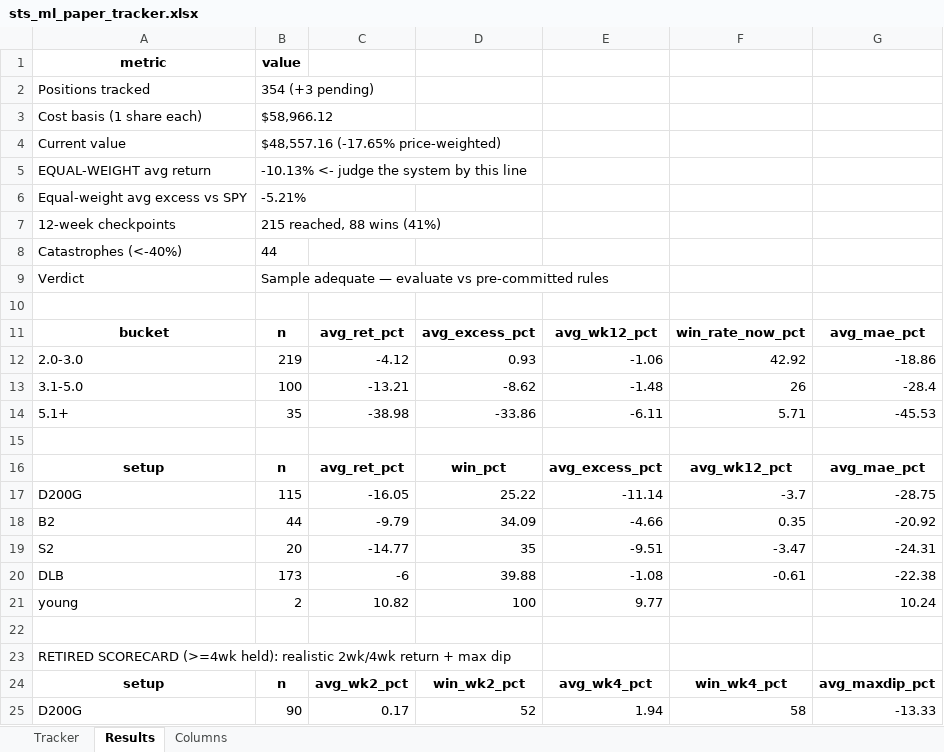
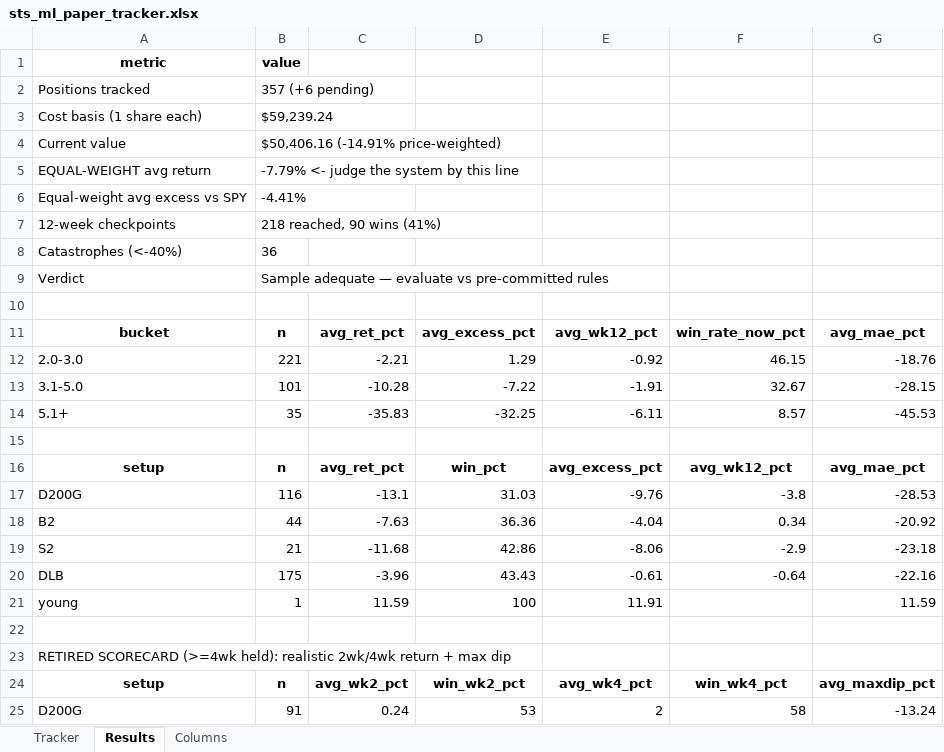
Before and after one commit to gjv-81/slowswing, an Excel workbook: sts_ml_paper_tracker.xlsx, sheet Results, drawn as a sheet; only a part is shown; values as stored, in another font and other column widths than the file's, no borders; removed rows and columns are numbered as before the commit, all else as after; the diff covers the shown part only; the diff names each change by its address in the sheet, - before the commit and + after, or states it on an @@ line.

```diff
--- a/sts_ml_paper_tracker.xlsx (sheet Results)
+++ b/sts_ml_paper_tracker.xlsx (sheet Results)
-B2: 354 (+3 pending)
+B2: 357 (+6 pending)
-B3: $58,966.12
+B3: $59,239.24
-B4: $48,557.16 (-17.65% price-weighted)
+B4: $50,406.16 (-14.91% price-weighted)
-B5: -10.13% <- judge the system by this line
+B5: -7.79% <- judge the system by this line
-B6: -5.21%
+B6: -4.41%
-B7: 215 reached, 88 wins (41%)
+B7: 218 reached, 90 wins (41%)
-B8: 44
+B8: 36
-row 12: 2.0-3.0 | 219 | -4.12 | 0.93 | -1.06 | 42.92 | -18.86
-row 13: 3.1-5.0 | 100 | -13.21 | -8.62 | -1.48 | 26 | -28.4
+row 12: 2.0-3.0 | 221 | -2.21 | 1.29 | -0.92 | 46.15 | -18.76
+row 13: 3.1-5.0 | 101 | -10.28 | -7.22 | -1.91 | 32.67 | -28.15
-C14: -38.98
+C14: -35.83
-D14: -33.86
+D14: -32.25
-F14: 5.71
+F14: 8.57
-row 17: D200G | 115 | -16.05 | 25.22 | -11.14 | -3.7 | -28.75
+row 17: D200G | 116 | -13.1 | 31.03 | -9.76 | -3.8 | -28.53
-C18: -9.79
+C18: -7.63
-D18: 34.09
+D18: 36.36
-E18: -4.66
+E18: -4.04
-F18: 0.35
+F18: 0.34
-row 19: S2 | 20 | -14.77 | 35 | -9.51 | -3.47 | -24.31
-row 20: DLB | 173 | -6 | 39.88 | -1.08 | -0.61 | -22.38
+row 19: S2 | 21 | -11.68 | 42.86 | -8.06 | -2.9 | -23.18
+row 20: DLB | 175 | -3.96 | 43.43 | -0.61 | -0.64 | -22.16
-B21: 2
+B21: 1
-C21: 10.82
+C21: 11.59
-E21: 9.77
+E21: 11.91
-G21: 10.24
+G21: 11.59
-row 25: D200G | 90 | 0.17 | 52 | 1.94 | 58 | -13.33
+row 25: D200G | 91 | 0.24 | 53 | 2 | 58 | -13.24
```
Also changed, not shown: 2 added rows, 2 removed rows and 15 edited cells elsewhere in this sheet, sheet Tracker, STS_holy_grail.xlsx, STS_holy_grail_v2.xlsx, 11 other files.
